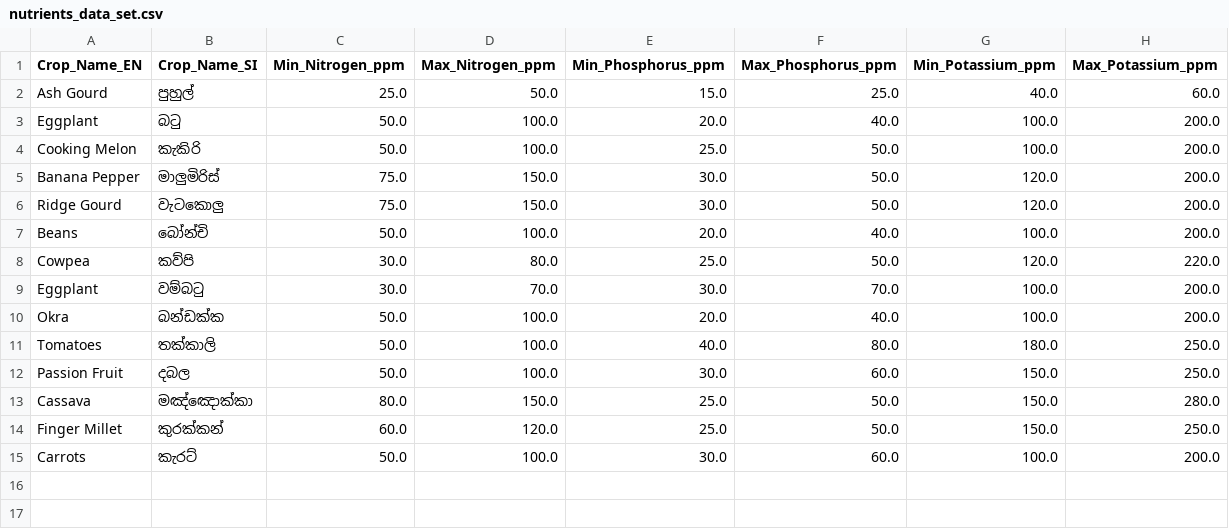
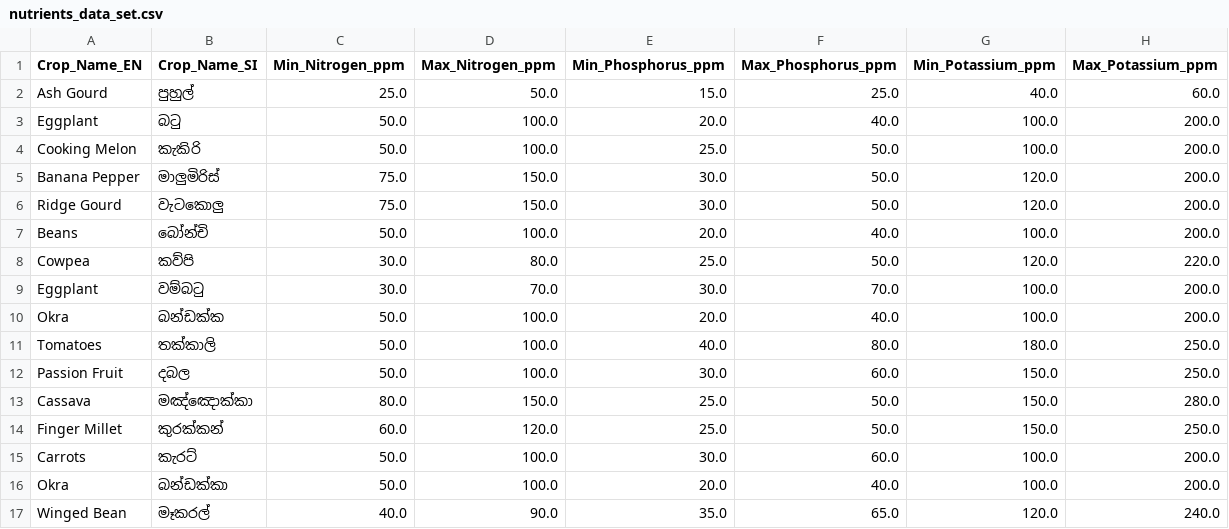
Before and after one commit to LAHIRUKBI/Agri-backend, a CSV file: model/data/nutrients_data_set.csv, drawn as a sheet; the diff names each change by its address in the sheet, - before the commit and + after, or states it on an @@ line.

```diff
--- a/model/data/nutrients_data_set.csv
+++ b/model/data/nutrients_data_set.csv
+row 16: Okra | බන්ඩක්කා | 50.0 | 100.0 | 20.0 | 40.0 | 100.0 | 200.0
+row 17: Winged Bean | මෑකරල් | 40.0 | 90.0 | 35.0 | 65.0 | 120.0 | 240.0
```
Also changed, not shown: datasets/soil_nutrients.csv, 2 other files.
